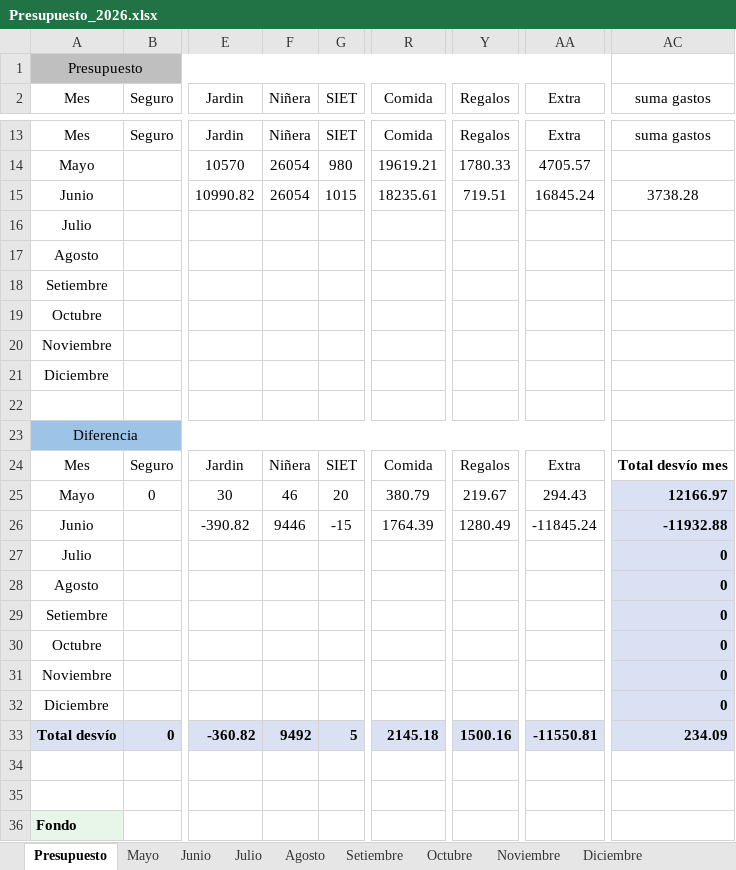
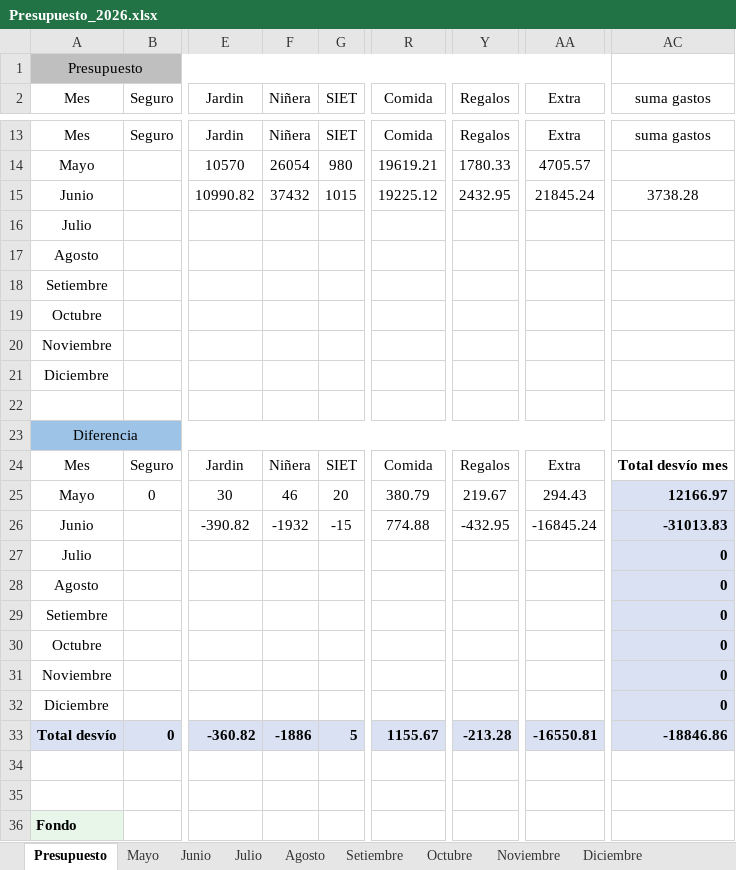
Before and after one commit to PersonalCasa/Presupuesto, an Excel workbook: Presupuesto_2026.xlsx, sheet Presupuesto, drawn as a sheet; only a part is shown, gaps mark what is left out; values as stored, in another font and other column widths than the file's, no borders; conditional formats not drawn; the diff names each change by its address in the sheet, - before the commit and + after, or states it on an @@ line.

Commit message:
Add files via upload

```diff
--- a/Presupuesto_2026.xlsx (sheet Presupuesto)
+++ b/Presupuesto_2026.xlsx (sheet Presupuesto)
-F15 (Niñera): 26054
+F15 (Niñera): 37432
-R15 (Comida): 18235.61
+R15 (Comida): 19225.12
-Y15 (Regalos): 719.51
+Y15 (Regalos): 2432.95
-AA15 (Extra): 16845.24
+AA15 (Extra): 21845.24
-F26 (Niñera): 9446
+F26 (Niñera): -1932
-R26 (Comida): 1764.39
+R26 (Comida): 774.88
-Y26 (Regalos): 1280.49
+Y26 (Regalos): -432.95
-AA26 (Extra): -11845.24
+AA26 (Extra): -16845.24
-AC26 (suma gastos): -11932.88
+AC26 (suma gastos): -31013.83
-F33 (Niñera): 9492
+F33 (Niñera): -1886
-R33 (Comida): 2145.18
+R33 (Comida): 1155.67
-Y33 (Regalos): 1500.16
+Y33 (Regalos): -213.28
-AA33 (Extra): -11550.81
+AA33 (Extra): -16550.81
-AC33 (suma gastos): 234.09
+AC33 (suma gastos): -18846.86
```
Also changed, not shown: sheet Junio.
